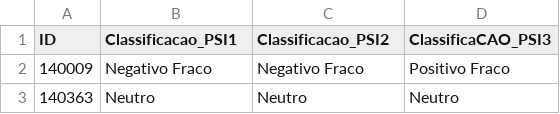
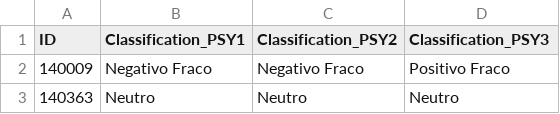
Before and after one commit to leosilva/jss_2021_paper, a CSV file: analyzed_tweets_dataset2_first_round.csv, drawn as a sheet; only a part is shown.

```diff
--- a/analyzed_tweets_dataset2_first_round.csv
+++ b/analyzed_tweets_dataset2_first_round.csv
@@ -1,2 +1,2 @@
-ID,Classificacao_PSI1,Classificacao_PSI2,ClassificaCAO_PSI3
+ID,Classification_PSY1,Classification_PSY2,Classification_PSY3
 140009,Negativo Fraco,Negativo Fraco,Positivo Fraco
```
Also changed, not shown: analyzed_tweets_dataset1_first_round.csv, analyzed_tweets_second_round.csv.
